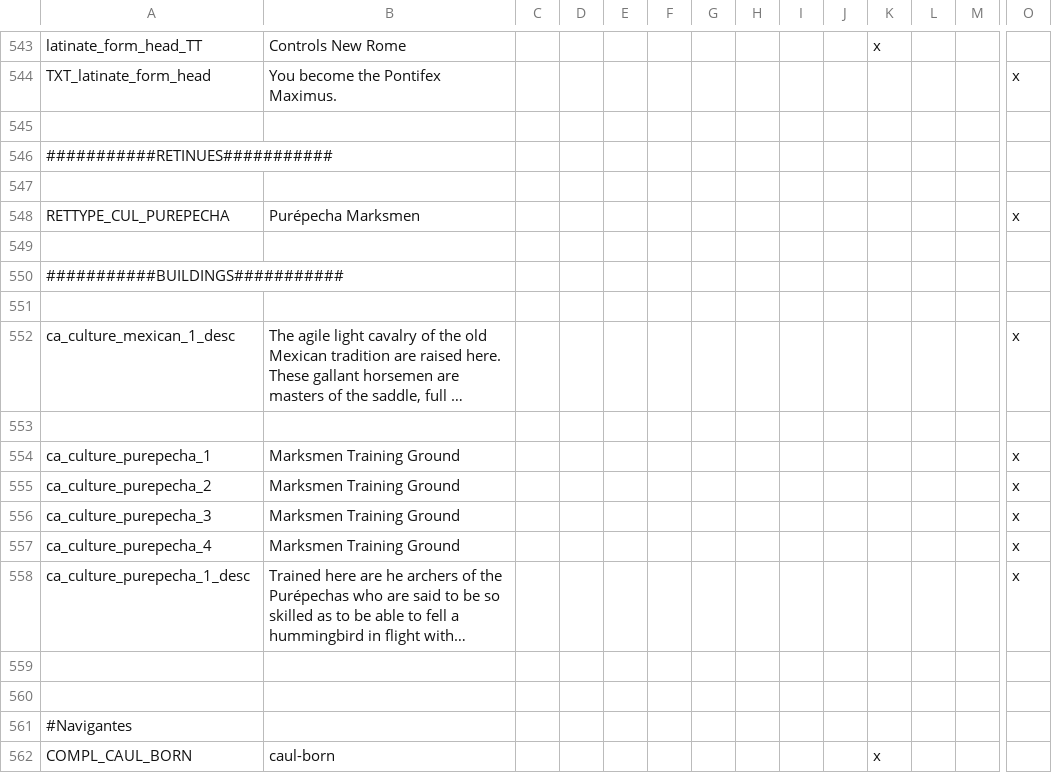
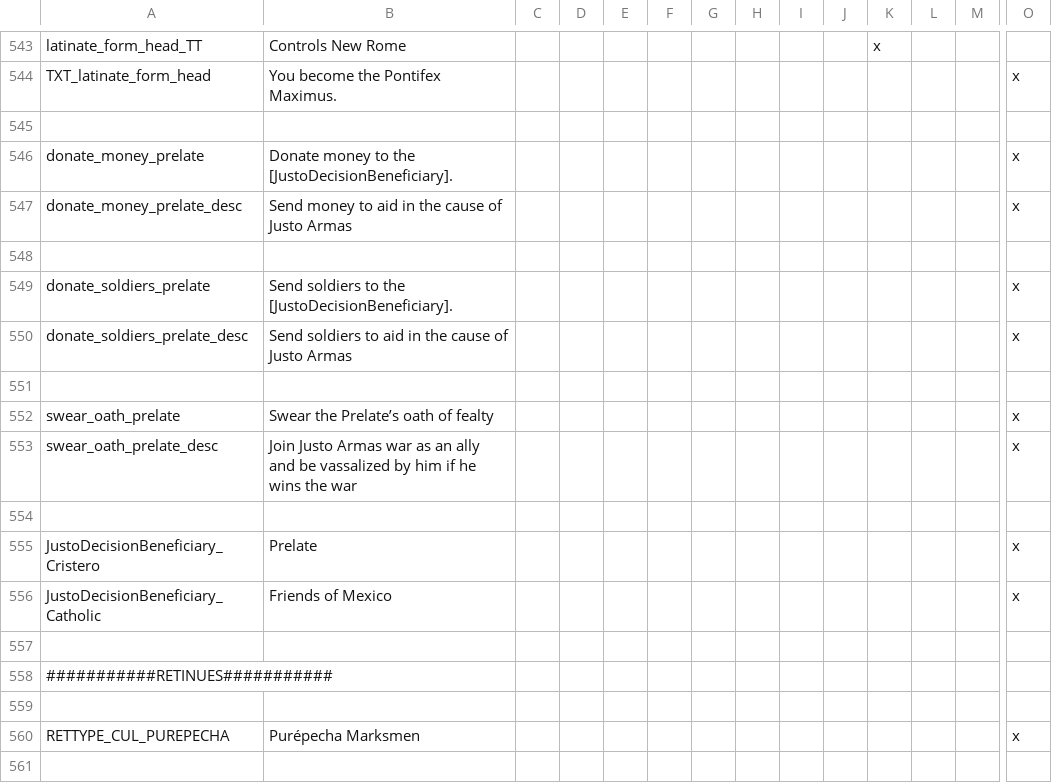
Before and after one commit to MrBadaniel/Aguila-o-Sol, a CSV file: localisation/00_AFTERMEX.csv, drawn as a sheet; only a part is shown, gaps mark what is left out; the shorter side is filled out with more unchanged rows; long unchanged cells end in …; rows hold the shown columns only; the diff names each change by its address in the sheet, - before the commit and + after, or states it on an @@ line.

Commit message:
Justo Decisions 👍
helping the Prelate decisions(still need to add the Benemerito ones :-(

```diff
--- a/localisation/00_AFTERMEX.csv
+++ b/localisation/00_AFTERMEX.csv
+row 546: donate_money_prelate | Donate money to the [JustoDecisionBeneficiary]. |  |  |  |  |  |  |  |  |  |  |  | x
+row 547: donate_money_prelate_desc | Send money to aid in the cause of Justo Armas |  |  |  |  |  |  |  |  |  |  |  | x
+row 548: (empty)
+row 549: donate_soldiers_prelate | Send soldiers to the [JustoDecisionBeneficiary]. |  |  |  |  |  |  |  |  |  |  |  | x
+row 550: donate_soldiers_prelate_desc | Send soldiers to aid in the cause of Justo Armas |  |  |  |  |  |  |  |  |  |  |  | x
+row 551: (empty)
+row 552: swear_oath_prelate | Swear the Prelate’s oath of fealty |  |  |  |  |  |  |  |  |  |  |  | x
+row 553: swear_oath_prelate_desc | Join Justo Armas war as an ally and be vassalized by him if he wins the war |  |  |  |  |  |  |  |  |  |  |  | x
+row 554: (empty)
+row 555: JustoDecisionBeneficiary_Cristero | Prelate |  |  |  |  |  |  |  |  |  |  |  | x
+row 556: JustoDecisionBeneficiary_Catholic | Friends of Mexico |  |  |  |  |  |  |  |  |  |  |  | x
+row 557: (empty)
```
Also changed, not shown: 2 other files.
